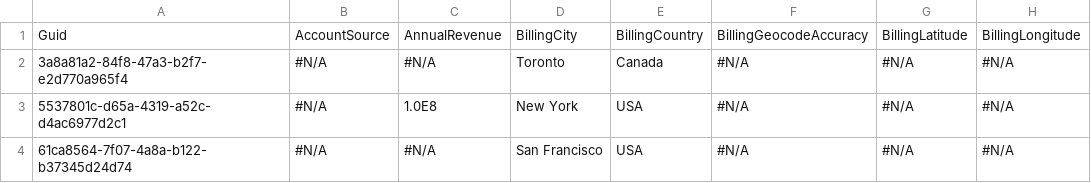
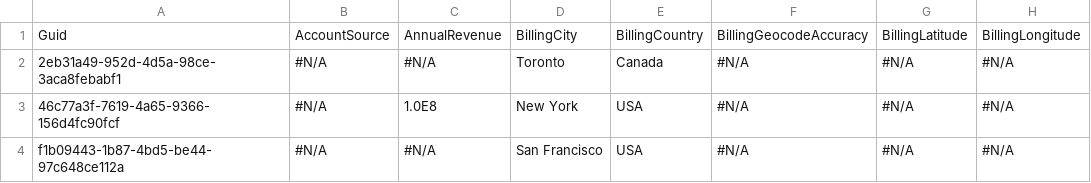
Before and after one commit to BParkinsonProdly/TestLimits11, a CSV file: Account.csv, drawn as a sheet; only a part is shown; the diff names each change by its address in the sheet, - before the commit and + after, or states it on an @@ line.

Commit message:
Saved data from the control org into the repository master branch

```diff
--- a/Account.csv
+++ b/Account.csv
-A2: 3a8a81a2-84f8-47a3-b2f7-e2d770a965f4
+A2: 2eb31a49-952d-4d5a-98ce-3aca8febabf1
-A3: 5537801c-d65a-4319-a52c-d4ac6977d2c1
+A3: 46c77a3f-7619-4a65-9366-156d4fc90fcf
-A4: 61ca8564-7f07-4a8a-b122-b37345d24d74
+A4: f1b09443-1b87-4bd5-be44-97c648ce112a
```
